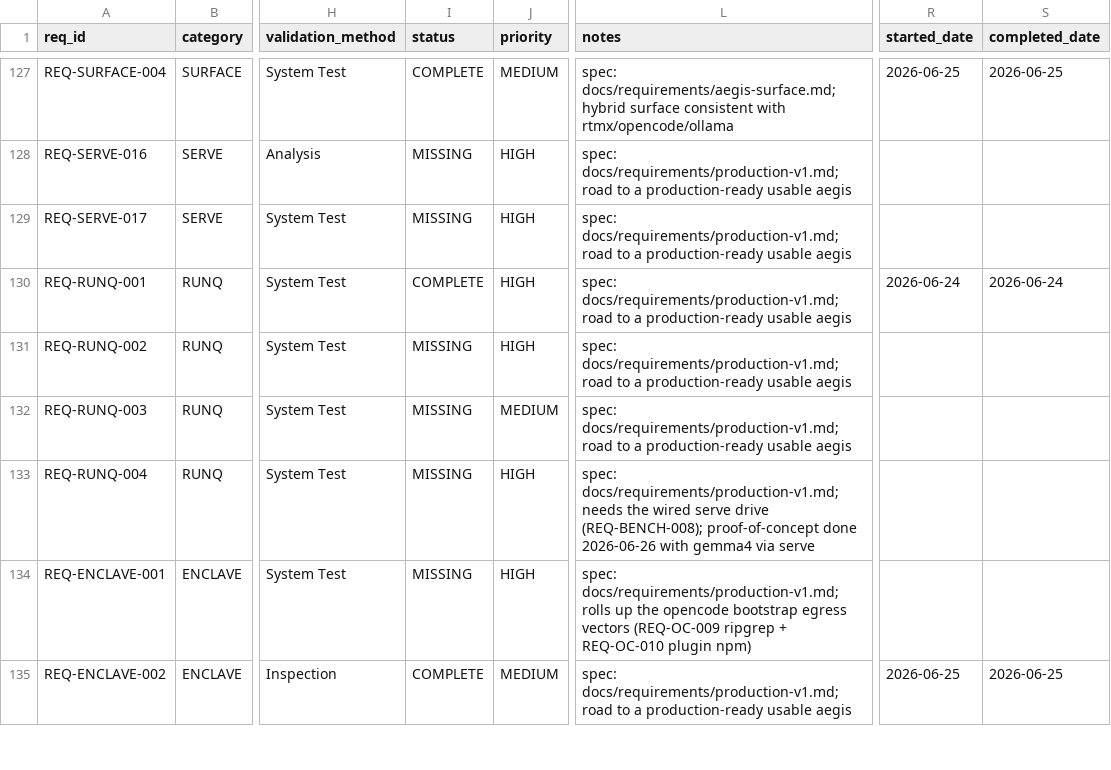
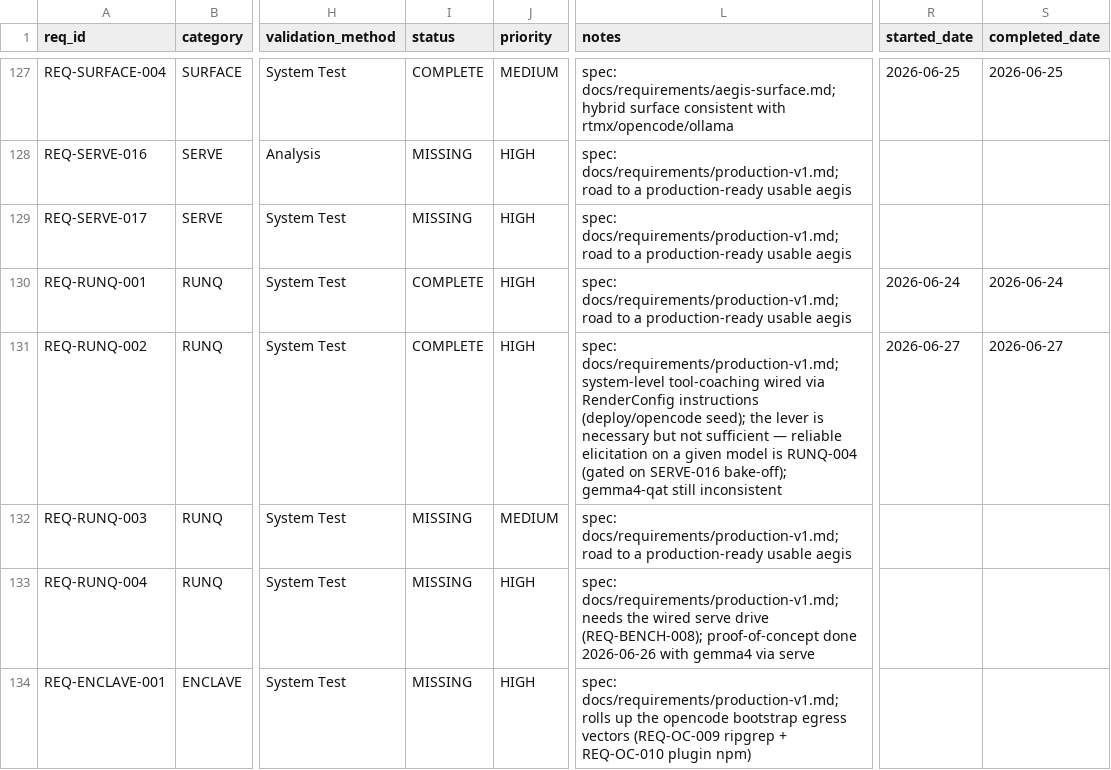
Before and after one commit to rtmx-ai/aegis-cli, a CSV file: .rtmx/database.csv, drawn as a sheet; only a part is shown, gaps mark what is left out; the shorter side is filled out with more unchanged rows; the diff names each change by its address in the sheet, - before the commit and + after, or states it on an @@ line.

```diff
--- a/.rtmx/database.csv
+++ b/.rtmx/database.csv
-I131 (status): MISSING
+I131 (status): COMPLETE
-L131 (notes): spec: docs/requirements/production-v1.md; road to a production-ready usable aegis
+L131 (notes): spec: docs/requirements/production-v1.md; system-level tool-coaching wired via RenderConfig instructions (deploy/opencode seed); the lever is necessary but not sufficient — reliable elicitation on a given model is RUNQ-004 (gated on SERVE-016 bake-off); gemma4-qat still inconsistent
-R131 (started_date): (empty)
+R131 (started_date): 2026-06-27
-S131 (completed_date): (empty)
+S131 (completed_date): 2026-06-27
```
Also changed, not shown: 4 other files.
